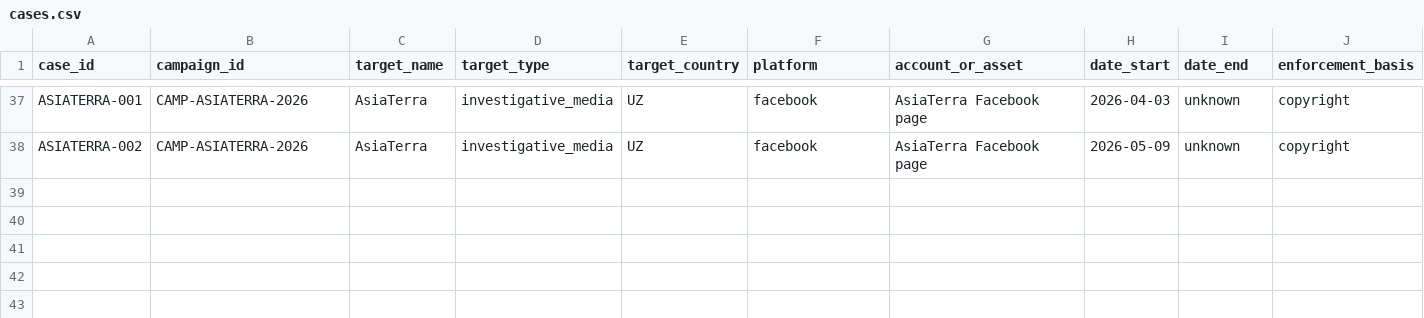
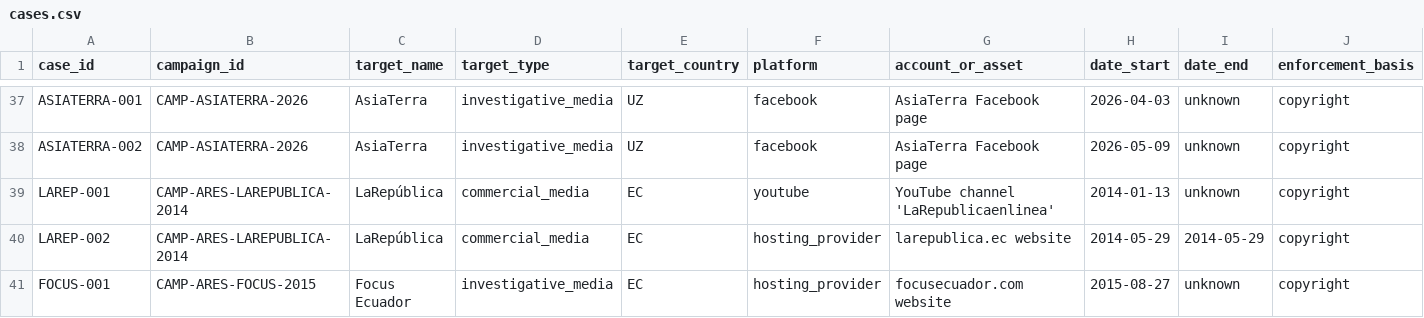
Before and after one commit to Provereno-Media/Erase-On-Demand-Bad-Actors-VS-Journalists, a CSV file: data/cases.csv, drawn as a sheet; only a part is shown, gaps mark what is left out; rows hold the shown columns only; the diff names each change by its address in the sheet, - before the commit and + after, or states it on an @@ line.

```diff
--- a/data/cases.csv
+++ b/data/cases.csv
+row 39: LAREP-001 | CAMP-ARES-LAREPUBLICA-2014 | LaRepública | commercial_media | EC | youtube | YouTube channel 'LaRepublicaenlinea' | 2014-01-13 | unknown | copyright
+row 40: LAREP-002 | CAMP-ARES-LAREPUBLICA-2014 | LaRepública | commercial_media | EC | hosting_provider | larepublica.ec website | 2014-05-29 | 2014-05-29 | copyright
+row 41: FOCUS-001 | CAMP-ARES-FOCUS-2015 | Focus Ecuador | investigative_media | EC | hosting_provider | focusecuador.com website | 2015-08-27 | unknown | copyright
```
Also changed, not shown: data/comparative_cases.csv, data/sources.csv, 2 other files.
